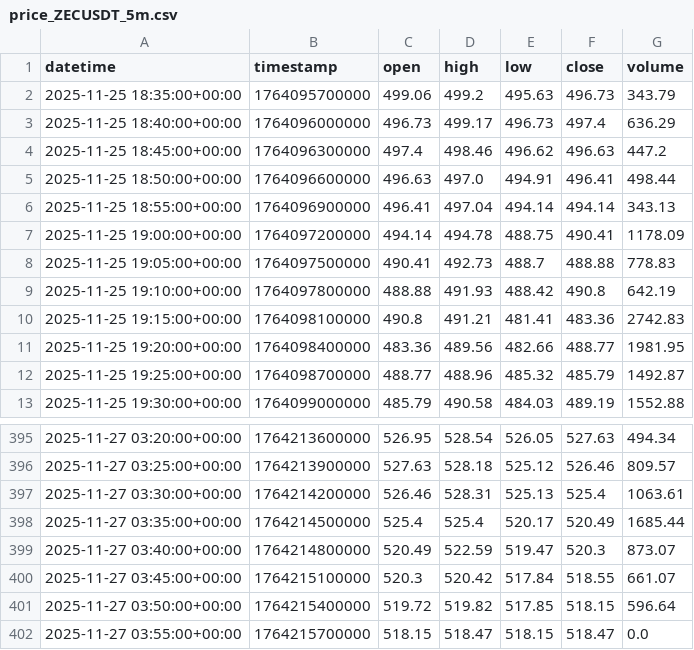
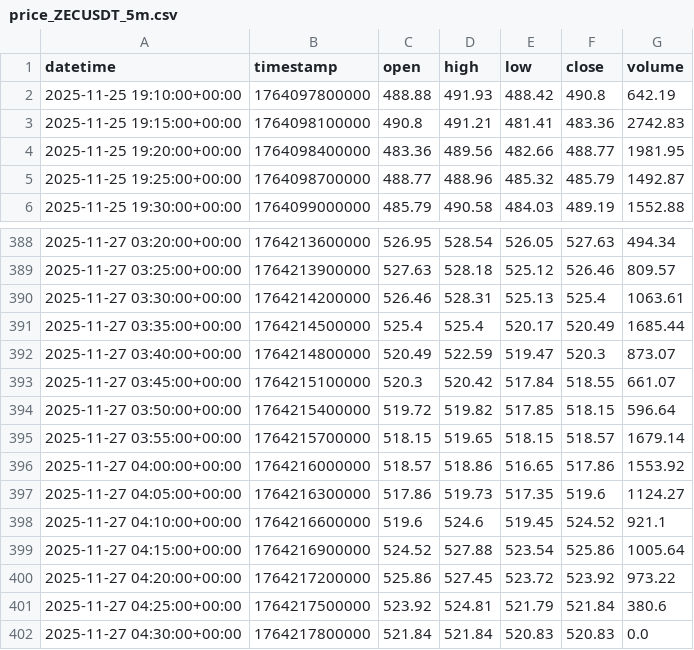
Before and after one commit to Bachopin/crypto-attention-lab, a CSV file: data/raw/price_ZECUSDT_5m.csv, drawn as a sheet; only a part is shown, gaps mark what is left out.

```diff
--- a/data/raw/price_ZECUSDT_5m.csv
+++ b/data/raw/price_ZECUSDT_5m.csv
@@ -1,9 +1,2 @@
 datetime,timestamp,open,high,low,close,volume
-2025-11-25 18:35:00+00:00,1764095700000,499.06,499.2,495.63,496.73,343.79
-2025-11-25 18:40:00+00:00,1764096000000,496.73,499.17,496.73,497.4,636.29
-2025-11-25 18:45:00+00:00,1764096300000,497.4,498.46,496.62,496.63,447.2
-2025-11-25 18:50:00+00:00,1764096600000,496.63,497.0,494.91,496.41,498.44
-2025-11-25 18:55:00+00:00,1764096900000,496.41,497.04,494.14,494.14,343.13
-2025-11-25 19:00:00+00:00,1764097200000,494.14,494.78,488.75,490.41,1178.09
-2025-11-25 19:05:00+00:00,1764097500000,490.41,492.73,488.7,488.88,778.83
 2025-11-25 19:10:00+00:00,1764097800000,488.88,491.93,488.42,490.8,642.19
@@ -401,2 +394,9 @@ datetime,timestamp,open,high,low,close,volume
 2025-11-27 03:50:00+00:00,1764215400000,519.72,519.82,517.85,518.15,596.64
-2025-11-27 03:55:00+00:00,1764215700000,518.15,518.47,518.15,518.47,0.0
+2025-11-27 03:55:00+00:00,1764215700000,518.15,519.65,518.15,518.57,1679.14
+2025-11-27 04:00:00+00:00,1764216000000,518.57,518.86,516.65,517.86,1553.92
+2025-11-27 04:05:00+00:00,1764216300000,517.86,519.73,517.35,519.6,1124.27
+2025-11-27 04:10:00+00:00,1764216600000,519.6,524.6,519.45,524.52,921.1
+2025-11-27 04:15:00+00:00,1764216900000,524.52,527.88,523.54,525.86,1005.64
+2025-11-27 04:20:00+00:00,1764217200000,525.86,527.45,523.72,523.92,973.22
+2025-11-27 04:25:00+00:00,1764217500000,523.92,524.81,521.79,521.84,380.6
+2025-11-27 04:30:00+00:00,1764217800000,521.84,521.84,520.83,520.83,0.0
```
Also changed, not shown: data/processed/attention_features_zec.csv, data/raw/attention_zec_news.csv, 14 other files.
